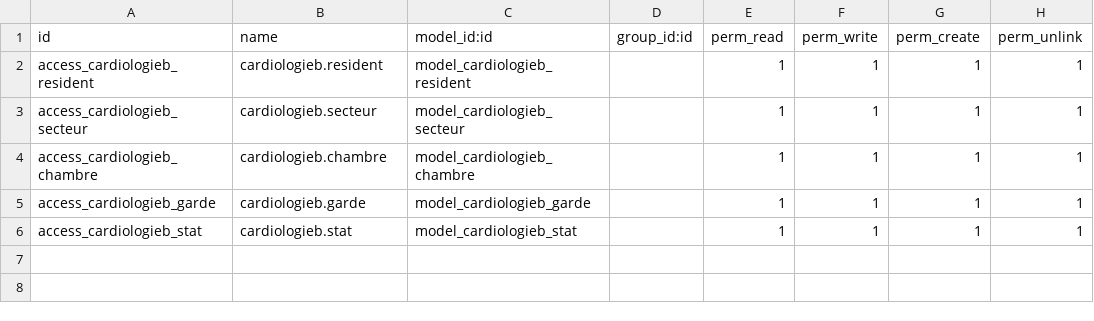
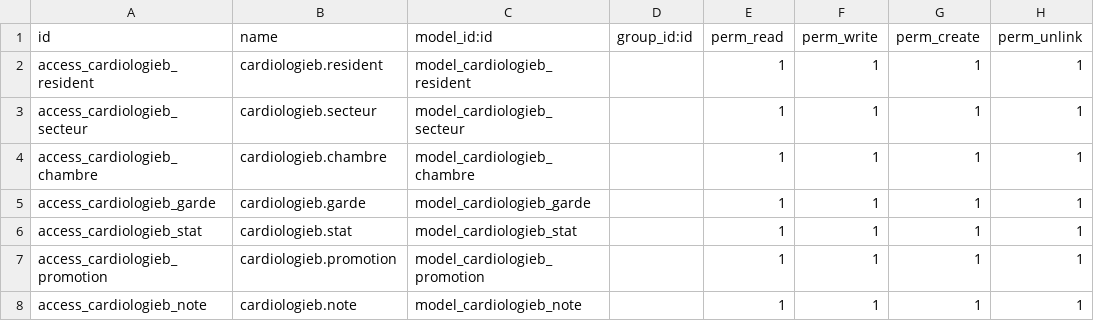
Before and after one commit to kasback/testApp, a CSV file: cardiologieb/security/ir.model.access.csv, drawn as a sheet.

```diff
--- a/cardiologieb/security/ir.model.access.csv
+++ b/cardiologieb/security/ir.model.access.csv
@@ -6 +6,3 @@ access_cardiologieb_garde,cardiologieb.garde,model_cardiologieb_garde,,1,1,1,1
 access_cardiologieb_stat,cardiologieb.stat,model_cardiologieb_stat,,1,1,1,1
+access_cardiologieb_promotion,cardiologieb.promotion,model_cardiologieb_promotion,,1,1,1,1
+access_cardiologieb_note,cardiologieb.note,model_cardiologieb_note,,1,1,1,1
```
Also changed, not shown: 6 other files.
